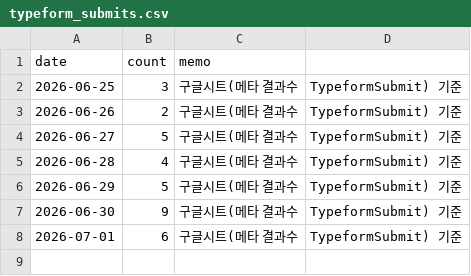
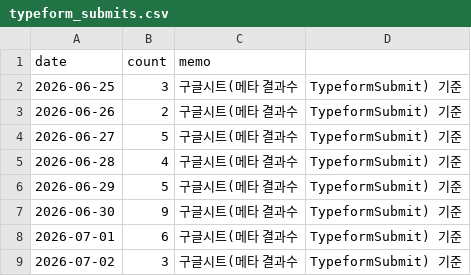
Before and after one commit to fgih304-netizen/fgih304-netizen.github.io, a CSV file: typeform_submits.csv, drawn as a sheet.

Commit message:
deploy: typeform_submits.csv

```diff
--- a/typeform_submits.csv
+++ b/typeform_submits.csv
@@ -8 +8,2 @@ date,count,memo
 2026-07-01,6,구글시트(메타 결과수, TypeformSubmit) 기준
+2026-07-02,3,구글시트(메타 결과수, TypeformSubmit) 기준
```
